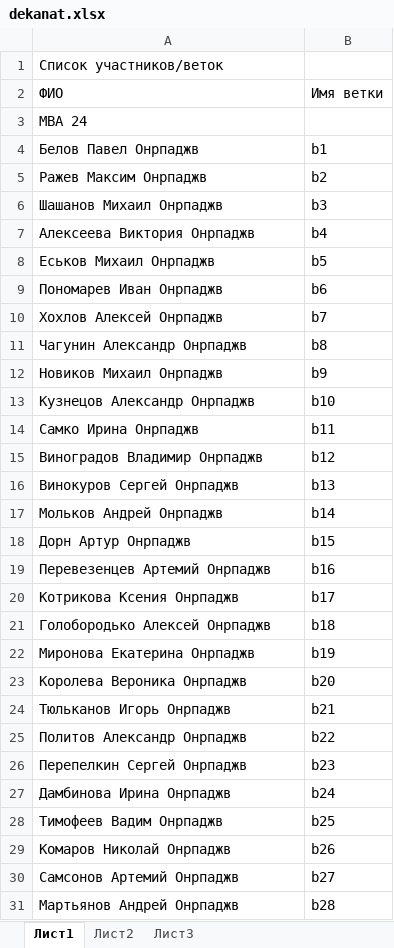
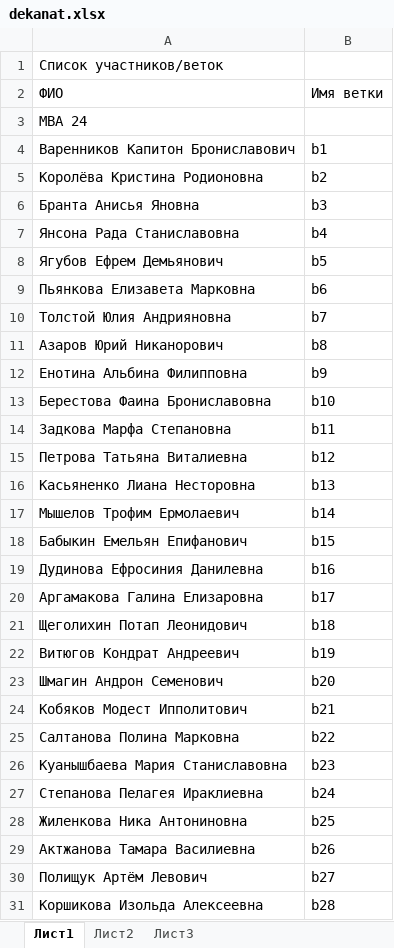
Before and after one commit to onekzy/Java-lab-3, an Excel workbook: src/main/resources/dekanat.xlsx, sheet Лист1, drawn as a sheet; only a part is shown; values as stored, in another font and other column widths than the file's, no borders; the diff covers the shown part only; the diff names each change by its address in the sheet, - before the commit and + after, or states it on an @@ line.

```diff
--- a/src/main/resources/dekanat.xlsx (sheet Лист1)
+++ b/src/main/resources/dekanat.xlsx (sheet Лист1)
-A4: Белов Павел Онрпаджв
+A4: Варенников Капитон Брониславович
-A5: Ражев Максим Онрпаджв
+A5: Королёва Кристина Родионовна
-A6: Шашанов Михаил Онрпаджв
+A6: Бранта Анисья Яновна
-A7: Алексеева Виктория Онрпаджв
+A7: Янсона Рада Станиславовна
-A8: Еськов Михаил Онрпаджв
+A8: Ягубов Ефрем Демьянович
-A9: Пономарев Иван Онрпаджв
+A9: Пьянкова Елизавета Марковна
-A10: Хохлов Алексей Онрпаджв
+A10: Толстой Юлия Андрияновна
-A11: Чагунин Александр Онрпаджв
+A11: Азаров Юрий Никанорович
-A12: Новиков Михаил Онрпаджв
+A12: Енотина Альбина Филипповна
-A13: Кузнецов Александр Онрпаджв
+A13: Берестова Фаина Брониславовна
-A14: Самко Ирина Онрпаджв
+A14: Задкова Марфа Степановна
-A15: Виноградов Владимир Онрпаджв
+A15: Петрова Татьяна Виталиевна
-A16: Винокуров Сергей Онрпаджв
+A16: Касьяненко Лиана Несторовна
-A17: Мольков Андрей Онрпаджв
+A17: Мышелов Трофим Ермолаевич
-A18: Дорн Артур Онрпаджв
+A18: Бабыкин Емельян Епифанович
-A19: Перевезенцев Артемий Онрпаджв
+A19: Дудинова Ефросиния Данилевна
-A20: Котрикова Ксения Онрпаджв
+A20: Аргамакова Галина Елизаровна
-A21: Голобородько Алексей Онрпаджв
+A21: Щеголихин Потап Леонидович
-A22: Миронова Екатерина Онрпаджв
+A22: Витюгов Кондрат Андреевич
-A23: Королева Вероника Онрпаджв
+A23: Шмагин Андрон Семенович
-A24: Тюльканов Игорь Онрпаджв
+A24: Кобяков Модест Ипполитович
-A25: Политов Александр Онрпаджв
+A25: Салтанова Полина Марковна
-A26: Перепелкин Сергей Онрпаджв
+A26: Куанышбаева Мария Станиславовна
-A27: Дамбинова Ирина Онрпаджв
+A27: Степанова Пелагея Ираклиевна
-A28: Тимофеев Вадим Онрпаджв
+A28: Жиленкова Ника Антониновна
-A29: Комаров Николай Онрпаджв
+A29: Актжанова Тамара Василиевна
-A30: Самсонов Артемий Онрпаджв
+A30: Полищук Артём Левович
-A31: Мартьянов Андрей Онрпаджв
+A31: Коршикова Изольда Алексеевна
```
Also changed, not shown: 59 added rows and 5 edited cells elsewhere in this sheet, target/classes/dekanat.xlsx, 25 other files.
